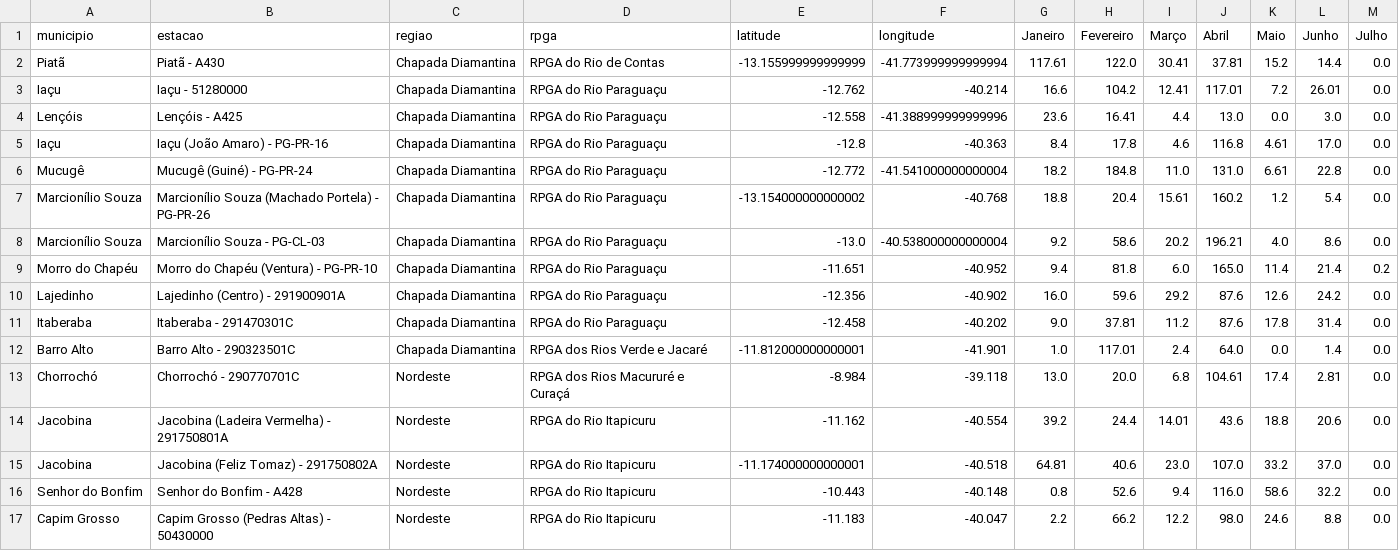
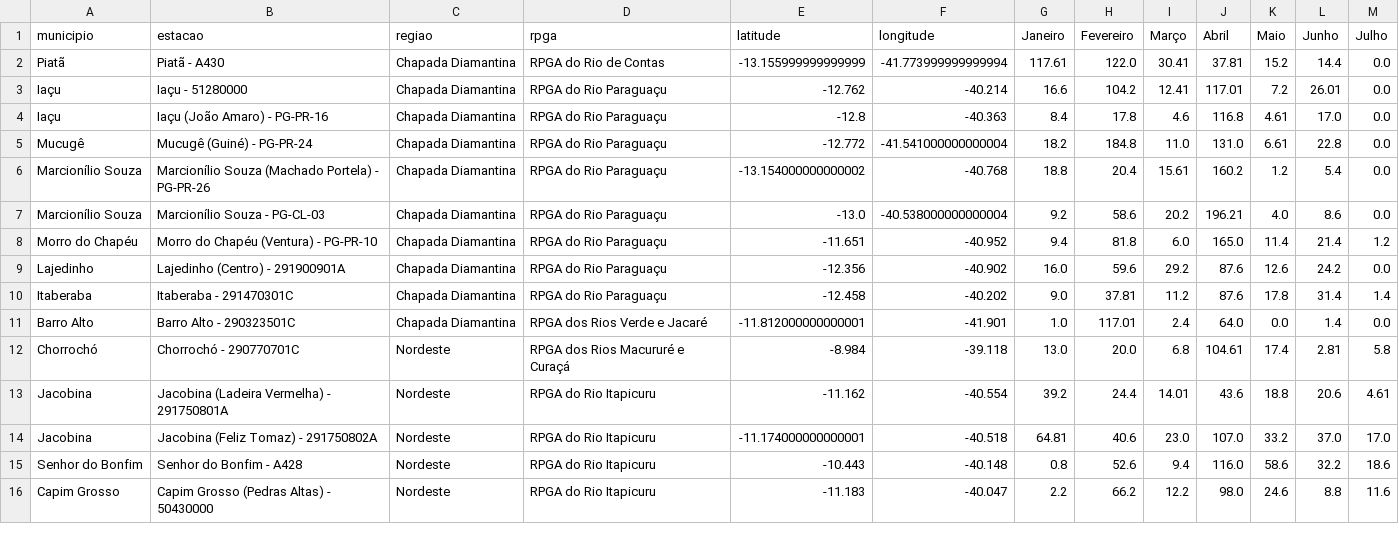
Before and after one commit to SantiagoAmaral/monitoramento1, a CSV file: dados/mensal/2021.csv, drawn as a sheet; only a part is shown; the diff covers the shown part only.

```diff
--- a/dados/mensal/2021.csv
+++ b/dados/mensal/2021.csv
@@ -3,3 +3,2 @@ Piatã,Piatã - A430,Chapada Diamantina,RPGA do Rio de Contas,-13.15599999999999
 Iaçu,Iaçu - 51280000,Chapada Diamantina,RPGA do Rio Paraguaçu,-12.762,-40.214,16.6,104.2,12.41,117.01,7.2,26.01,0.0
-Lençóis,Lençóis - A425,Chapada Diamantina,RPGA do Rio Paraguaçu,-12.558,-41.388999999999996,23.6,16.41,4.4,13.0,0.0,3.0,0.0
 Iaçu,Iaçu (João Amaro) - PG-PR-16,Chapada Diamantina,RPGA do Rio Paraguaçu,-12.8,-40.363,8.4,17.8,4.6,116.8,4.61,17.0,0.0
@@ -8,10 +7,10 @@ Marcionílio Souza,Marcionílio Souza (Machado Portela) - PG-PR-26,Chapada Diama
 Marcionílio Souza,Marcionílio Souza - PG-CL-03,Chapada Diamantina,RPGA do Rio Paraguaçu,-13.0,-40.538000000000004,9.2,58.6,20.2,196.21,4.0,8.6,0.0
-Morro do Chapéu,Morro do Chapéu (Ventura) - PG-PR-10,Chapada Diamantina,RPGA do Rio Paraguaçu,-11.651,-40.952,9.4,81.8,6.0,165.0,11.4,21.4,0.2
+Morro do Chapéu,Morro do Chapéu (Ventura) - PG-PR-10,Chapada Diamantina,RPGA do Rio Paraguaçu,-11.651,-40.952,9.4,81.8,6.0,165.0,11.4,21.4,1.2
 Lajedinho,Lajedinho (Centro) - 291900901A,Chapada Diamantina,RPGA do Rio Paraguaçu,-12.356,-40.902,16.0,59.6,29.2,87.6,12.6,24.2,0.0
-Itaberaba,Itaberaba - 291470301C,Chapada Diamantina,RPGA do Rio Paraguaçu,-12.458,-40.202,9.0,37.81,11.2,87.6,17.8,31.4,0.0
+Itaberaba,Itaberaba - 291470301C,Chapada Diamantina,RPGA do Rio Paraguaçu,-12.458,-40.202,9.0,37.81,11.2,87.6,17.8,31.4,1.4
 Barro Alto,Barro Alto - 290323501C,Chapada Diamantina,RPGA dos Rios Verde e Jacaré,-11.812000000000001,-41.901,1.0,117.01,2.4,64.0,0.0,1.4,0.0
-Chorrochó,Chorrochó - 290770701C,Nordeste,RPGA dos Rios Macururé e Curaçá,-8.984,-39.118,13.0,20.0,6.8,104.61,17.4,2.81,0.0
-Jacobina,Jacobina (Ladeira Vermelha) - 291750801A,Nordeste,RPGA do Rio Itapicuru,-11.162,-40.554,39.2,24.4,14.01,43.6,18.8,20.6,0.0
-Jacobina,Jacobina (Feliz Tomaz) - 291750802A,Nordeste,RPGA do Rio Itapicuru,-11.174000000000001,-40.518,64.81,40.6,23.0,107.0,33.2,37.0,0.0
-Senhor do Bonfim,Senhor do Bonfim - A428,Nordeste,RPGA do Rio Itapicuru,-10.443,-40.148,0.8,52.6,9.4,116.0,58.6,32.2,0.0
-Capim Grosso,Capim Grosso (Pedras Altas) - 50430000,Nordeste,RPGA do Rio Itapicuru,-11.183,-40.047,2.2,66.2,12.2,98.0,24.6,8.8,0.0
+Chorrochó,Chorrochó - 290770701C,Nordeste,RPGA dos Rios Macururé e Curaçá,-8.984,-39.118,13.0,20.0,6.8,104.61,17.4,2.81,5.8
+Jacobina,Jacobina (Ladeira Vermelha) - 291750801A,Nordeste,RPGA do Rio Itapicuru,-11.162,-40.554,39.2,24.4,14.01,43.6,18.8,20.6,4.61
+Jacobina,Jacobina (Feliz Tomaz) - 291750802A,Nordeste,RPGA do Rio Itapicuru,-11.174000000000001,-40.518,64.81,40.6,23.0,107.0,33.2,37.0,17.0
+Senhor do Bonfim,Senhor do Bonfim - A428,Nordeste,RPGA do Rio Itapicuru,-10.443,-40.148,0.8,52.6,9.4,116.0,58.6,32.2,18.6
+Capim Grosso,Capim Grosso (Pedras Altas) - 50430000,Nordeste,RPGA do Rio Itapicuru,-11.183,-40.047,2.2,66.2,12.2,98.0,24.6,8.8,11.6
```
Also changed, not shown: 1 removed row and 70 edited cells elsewhere in this file, dados/diario/2021/Julho.csv, 1 other file.
